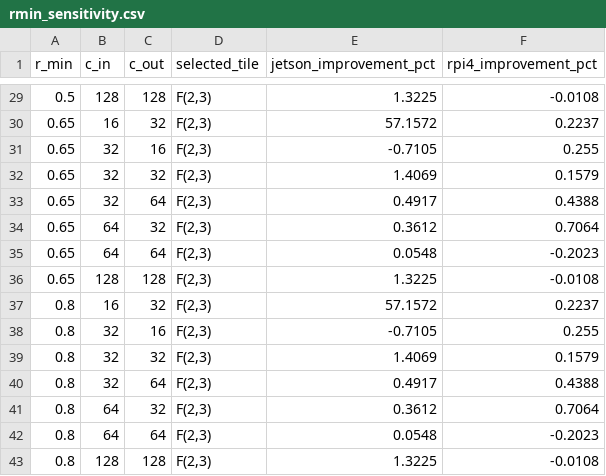
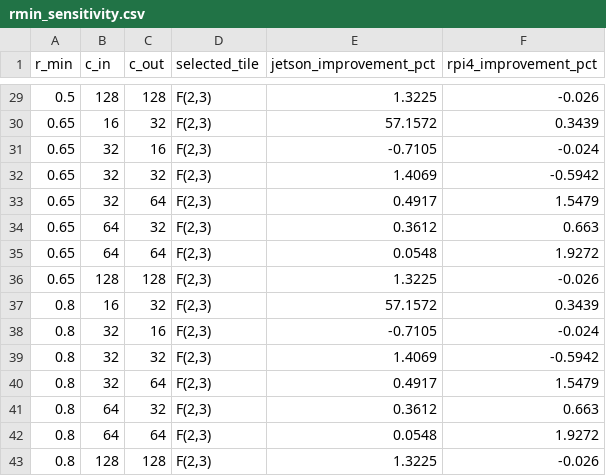
Before and after one commit to MRvandals4vage/Cache-Aware-Wino-Implementation, a CSV file: summary/rmin_sensitivity.csv, drawn as a sheet; only a part is shown, gaps mark what is left out; the diff covers the shown part only.

```diff
--- a/summary/rmin_sensitivity.csv
+++ b/summary/rmin_sensitivity.csv
@@ -29,15 +29,15 @@ r_min,c_in,c_out,selected_tile,jetson_improvement_pct,rpi4_improvement_pct
-0.5,128,128,"F(2,3)",1.3225,-0.0108
-0.65,16,32,"F(2,3)",57.1572,0.2237
-0.65,32,16,"F(2,3)",-0.7105,0.255
-0.65,32,32,"F(2,3)",1.4069,0.1579
-0.65,32,64,"F(2,3)",0.4917,0.4388
-0.65,64,32,"F(2,3)",0.3612,0.7064
-0.65,64,64,"F(2,3)",0.0548,-0.2023
-0.65,128,128,"F(2,3)",1.3225,-0.0108
-0.8,16,32,"F(2,3)",57.1572,0.2237
-0.8,32,16,"F(2,3)",-0.7105,0.255
-0.8,32,32,"F(2,3)",1.4069,0.1579
-0.8,32,64,"F(2,3)",0.4917,0.4388
-0.8,64,32,"F(2,3)",0.3612,0.7064
-0.8,64,64,"F(2,3)",0.0548,-0.2023
-0.8,128,128,"F(2,3)",1.3225,-0.0108
+0.5,128,128,"F(2,3)",1.3225,-0.026
+0.65,16,32,"F(2,3)",57.1572,0.3439
+0.65,32,16,"F(2,3)",-0.7105,-0.024
+0.65,32,32,"F(2,3)",1.4069,-0.5942
+0.65,32,64,"F(2,3)",0.4917,1.5479
+0.65,64,32,"F(2,3)",0.3612,0.663
+0.65,64,64,"F(2,3)",0.0548,1.9272
+0.65,128,128,"F(2,3)",1.3225,-0.026
+0.8,16,32,"F(2,3)",57.1572,0.3439
+0.8,32,16,"F(2,3)",-0.7105,-0.024
+0.8,32,32,"F(2,3)",1.4069,-0.5942
+0.8,32,64,"F(2,3)",0.4917,1.5479
+0.8,64,32,"F(2,3)",0.3612,0.663
+0.8,64,64,"F(2,3)",0.0548,1.9272
+0.8,128,128,"F(2,3)",1.3225,-0.026
```
Also changed, not shown: 30 edited cells elsewhere in this file, raw_logs/e2e_vgg16_rpi4.csv, results/rpi4/raw_measurements.csv, 18 other files.
